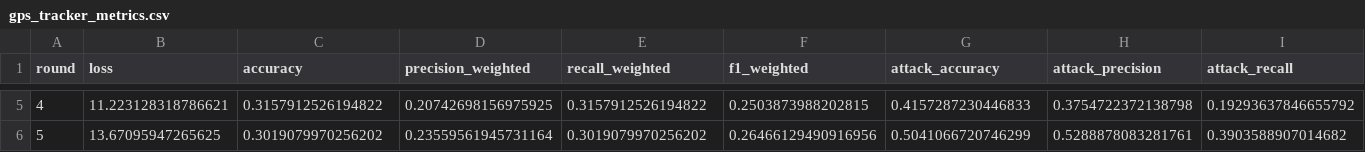
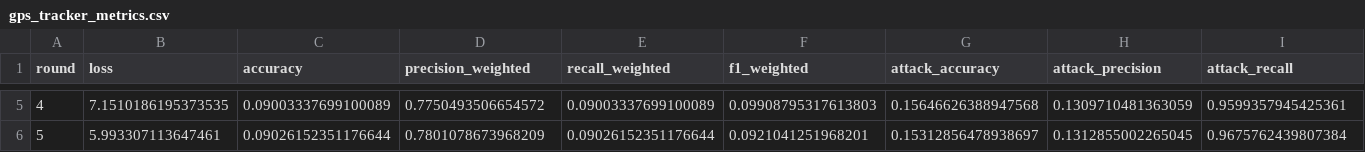
Before and after one commit to jbofficial2003/Capstone, a CSV file: results/gps_tracker_metrics.csv, drawn as a sheet; only a part is shown, gaps mark what is left out; the diff covers the shown part only; the diff names each change by its address in the sheet, - before the commit and + after, or states it on an @@ line.

```diff
--- a/results/gps_tracker_metrics.csv
+++ b/results/gps_tracker_metrics.csv
-B5 (loss): 11.223128318786621
+B5 (loss): 7.1510186195373535
-C5 (accuracy): 0.3157912526194822
+C5 (accuracy): 0.09003337699100089
-D5 (precision_weighted): 0.20742698156975925
+D5 (precision_weighted): 0.7750493506654572
-E5 (recall_weighted): 0.3157912526194822
+E5 (recall_weighted): 0.09003337699100089
-F5 (f1_weighted): 0.2503873988202815
+F5 (f1_weighted): 0.09908795317613803
-G5 (attack_accuracy): 0.4157287230446833
+G5 (attack_accuracy): 0.15646626388947568
-H5 (attack_precision): 0.3754722372138798
+H5 (attack_precision): 0.1309710481363059
-I5 (attack_recall): 0.19293637846655792
+I5 (attack_recall): 0.9599357945425361
-B6 (loss): 13.67095947265625
+B6 (loss): 5.993307113647461
-C6 (accuracy): 0.3019079970256202
+C6 (accuracy): 0.09026152351176644
-D6 (precision_weighted): 0.23559561945731164
+D6 (precision_weighted): 0.7801078673968209
-E6 (recall_weighted): 0.3019079970256202
+E6 (recall_weighted): 0.09026152351176644
-F6 (f1_weighted): 0.26466129490916956
+F6 (f1_weighted): 0.0921041251968201
-G6 (attack_accuracy): 0.5041066720746299
+G6 (attack_accuracy): 0.15312856478938697
-H6 (attack_precision): 0.5288878083281761
+H6 (attack_precision): 0.1312855002265045
-I6 (attack_recall): 0.3903588907014682
+I6 (attack_recall): 0.9675762439807384
```
Also changed, not shown: 34 edited cells elsewhere in this file, results/fridge_metrics.csv, results/modbus_metrics.csv, 9 other files.
